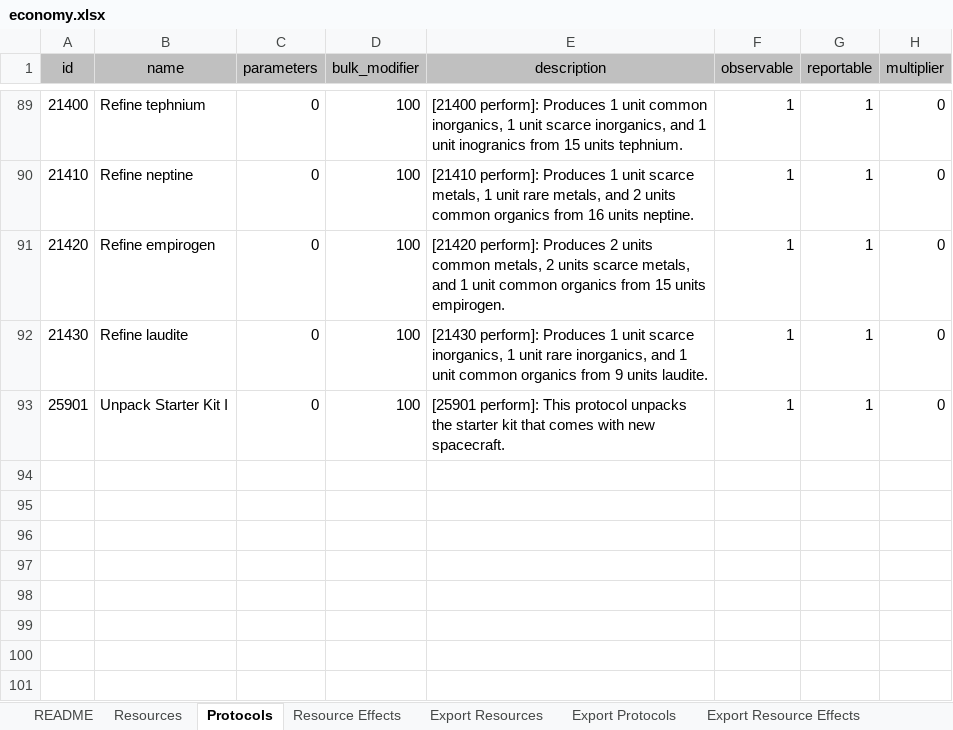
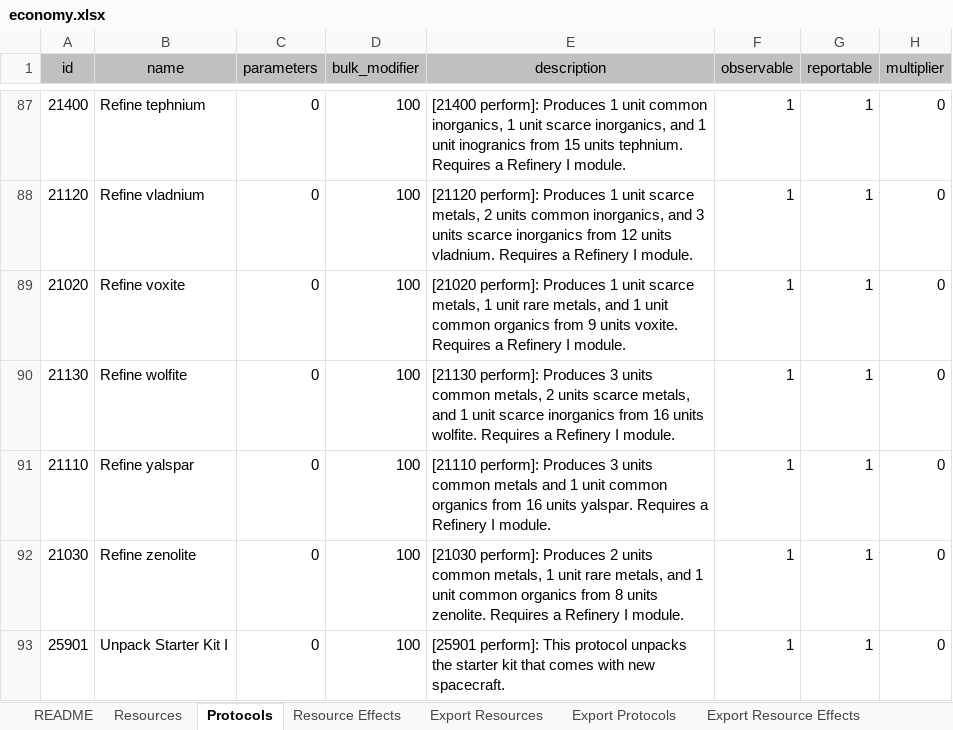
Before and after one commit to Darwin-River/Ex-Machinis, an Excel workbook: documents/economy.xlsx, sheet Protocols, drawn as a sheet; only a part is shown, gaps mark what is left out; values as stored, in another font and other column widths than the file's, no borders; charts and pictures and table styles not drawn; addresses are those after the commit; the diff covers the shown part only; the diff names each change by its address in the sheet, - before the commit and + after, or states it on an @@ line.

Commit message:
Added refinery requirement for refinement protocols.

```diff
--- a/documents/economy.xlsx (sheet Protocols)
+++ b/documents/economy.xlsx (sheet Protocols)
-E87 (description): …units tephnium.
+E87 (description): …units tephnium. Requires a Refinery I module.
+row 88: 21120 | Refine vladnium | 0 | 100 | [21120 perform]: Produces 1 unit scarce metals, 2 units common inorganics, and 3 units scarce inorganics from 12 units vladnium. Requires a Refinery I module. | 1 | 1 | 0
-A89 (id): 21410
+A89 (id): 21020
-B89 (name): Refine neptine
+B89 (name): Refine voxite
-E89 (description): [21410 perform]: Produces 1 unit scarce metals, 1 unit rare metals, and 2 units common organics from 16 units neptine.
+E89 (description): [21020 perform]: Produces 1 unit scarce metals, 1 unit rare metals, and 1 unit common organics from 9 units voxite. Requires a Refinery I module.
-A90 (id): 21420
+A90 (id): 21130
-B90 (name): Refine empirogen
+B90 (name): Refine wolfite
-E90 (description): [21420 perform]: Produces 2 units common metals, 2 units scarce metals, and 1 unit common organics from 15 units empirogen.
+E90 (description): [21130 perform]: Produces 3 units common metals, 2 units scarce metals, and 1 unit scarce inorganics from 16 units wolfite. Requires a Refinery I module.
+row 91: 21110 | Refine yalspar | 0 | 100 | [21110 perform]: Produces 3 units common metals and 1 unit common organics from 16 units yalspar. Requires a Refinery I module. | 1 | 1 | 0
-A92 (id): 21430
+A92 (id): 21030
-B92 (name): Refine laudite
+B92 (name): Refine zenolite
-E92 (description): [21430 perform]: Produces 1 unit scarce inorganics, 1 unit rare inorganics, and 1 unit common organics from 9 units laudite.
+E92 (description): [21030 perform]: Produces 2 units common metals, 1 unit rare metals, and 1 unit common organics from 8 units zenolite. Requires a Refinery I module.
```
Also changed, not shown: 4 added rows, 6 removed rows and 22 edited cells elsewhere in this sheet, sheet Resource Effects, sheet Export Resource Effects, sheet Export Protocols, sheet Export Resources, sheet Resources, hidden cells, charts or pictures.
